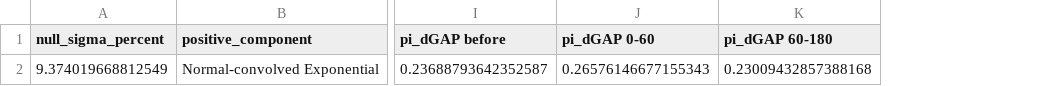
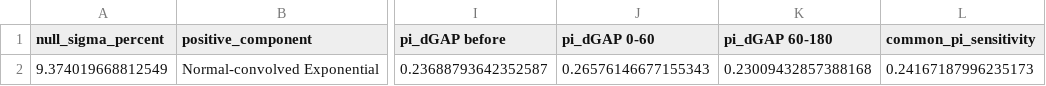
Before and after one commit to HaruoKasai/SynC-paper-site, a CSV file: public/data/Fig6_ExFig10_mixture_parameters.csv, drawn as a sheet; only a part is shown, gaps mark what is left out; the diff names each change by its address in the sheet, - before the commit and + after, or states it on an @@ line.

```diff
--- a/public/data/Fig6_ExFig10_mixture_parameters.csv
+++ b/public/data/Fig6_ExFig10_mixture_parameters.csv
+column L (common_pi_sensitivity), row 2: 0.24167187996235173
```
Also changed, not shown: public/data/Fig6_ExFig10_FOV_input.csv, public/data/Fig6_ExFig10_reported_tests.csv, 7 other files.
